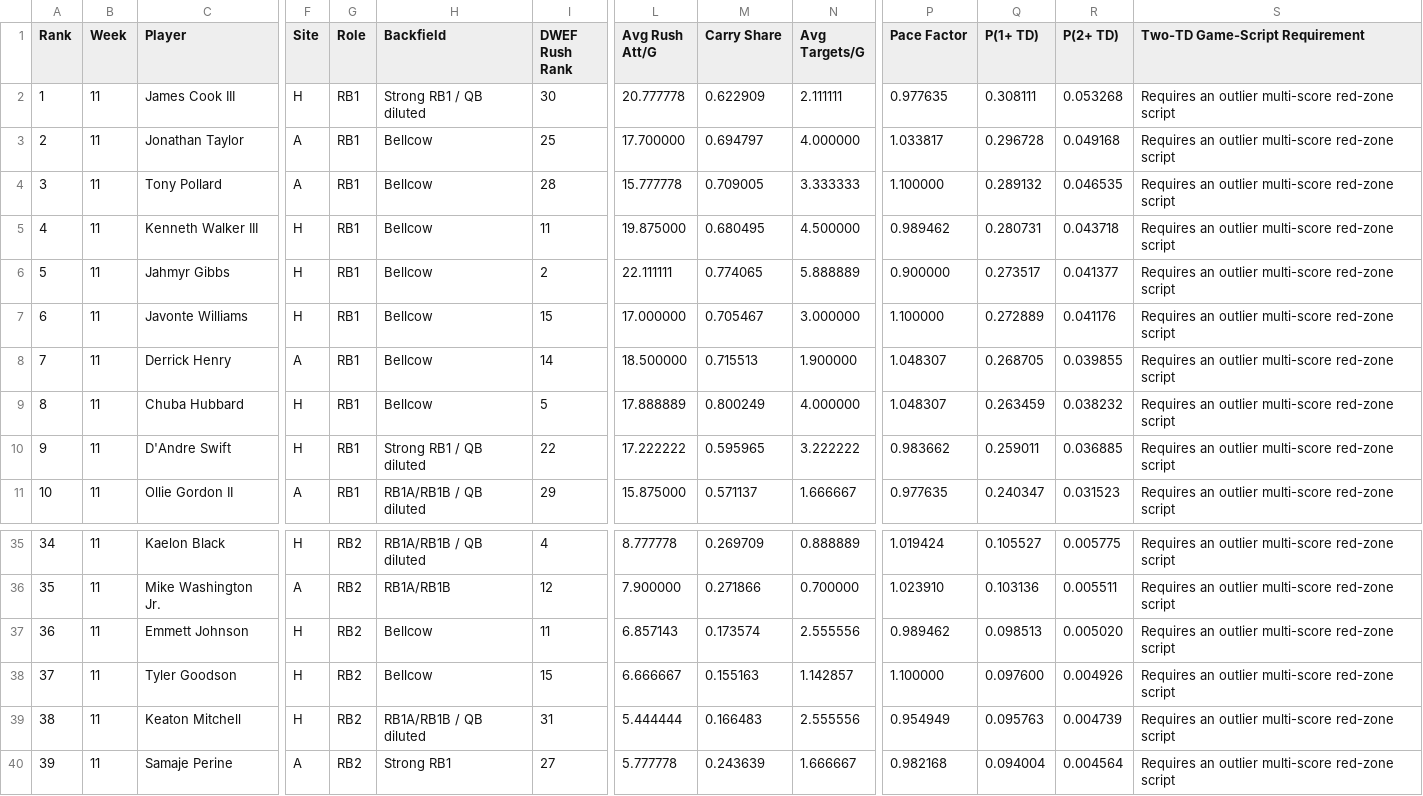
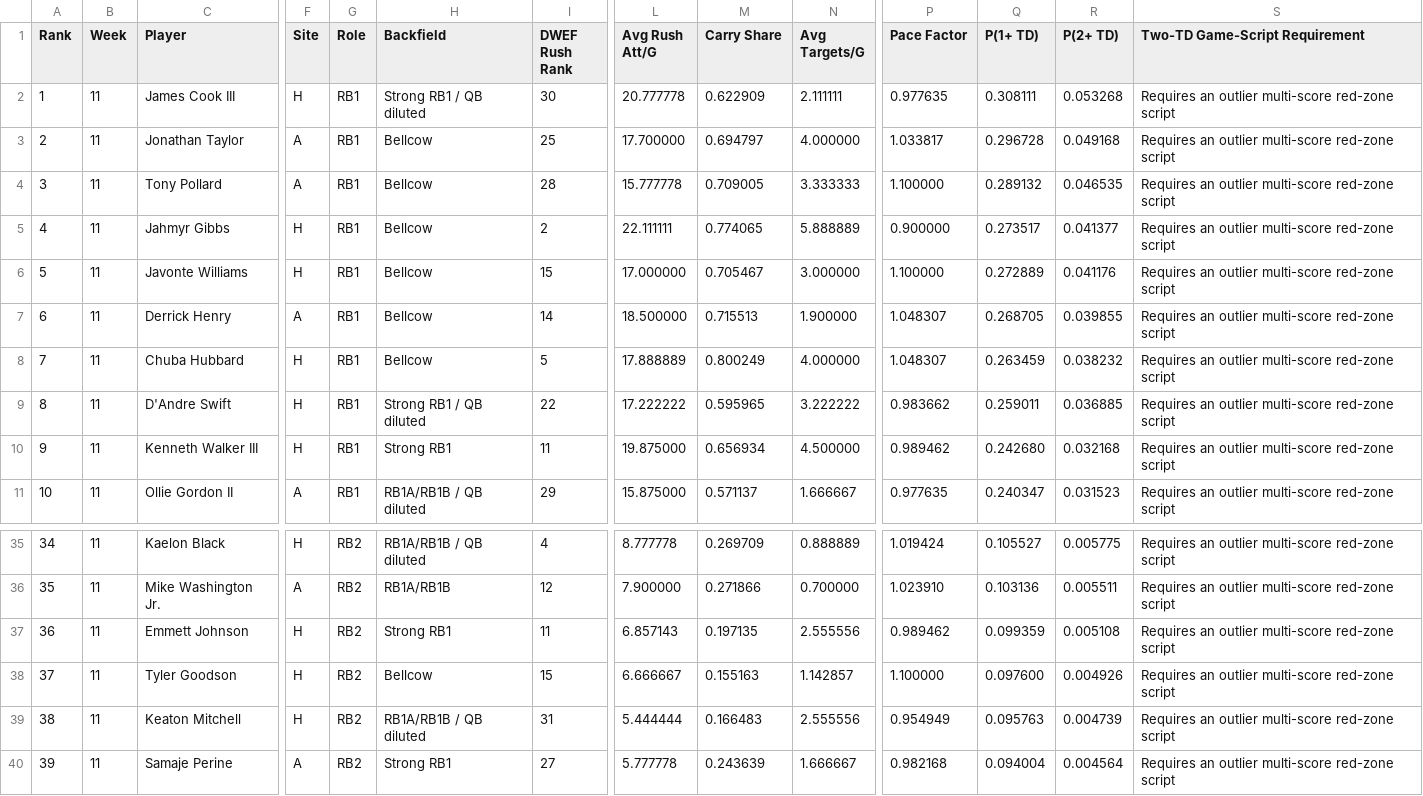
Before and after one commit to davidcantugtr/nfl-Rushing-Stats, a CSV file: data/live/rb_td_receiving_outlook.csv, drawn as a sheet; only a part is shown, gaps mark what is left out; removed rows and columns are numbered as before the commit, all else as after; rows hold the shown columns only; the diff names each change by its address in the sheet, - before the commit and + after, or states it on an @@ line.

Commit message:
Finalize Week 11 RB availability inputs

```diff
--- a/data/live/rb_td_receiving_outlook.csv
+++ b/data/live/rb_td_receiving_outlook.csv
-row 5: 4 | 11 | Kenneth Walker III | H | RB1 | Bellcow | 11 | 19.875000 | 0.680495 | 4.500000 | 0.989462 | 0.280731 | 0.043718 | Requires an outlier multi-score red-zone script
@@ column A (Rank) renumbered between rows 5 and 9 @@
+row 10: 9 | 11 | Kenneth Walker III | H | RB1 | Strong RB1 | 11 | 19.875000 | 0.656934 | 4.500000 | 0.989462 | 0.242680 | 0.032168 | Requires an outlier multi-score red-zone script
-H37 (Backfield): Bellcow
+H37 (Backfield): Strong RB1
-M37 (Carry Share): 0.173574
+M37 (Carry Share): 0.197135
-Q37 (P(1+ TD)): 0.098513
+Q37 (P(1+ TD)): 0.099359
-R37 (P(2+ TD)): 0.005020
+R37 (P(2+ TD)): 0.005108
```
Also changed, not shown: data/live/current_week_model.csv, data/live/rb_roles_2026.csv, 4 other files.
